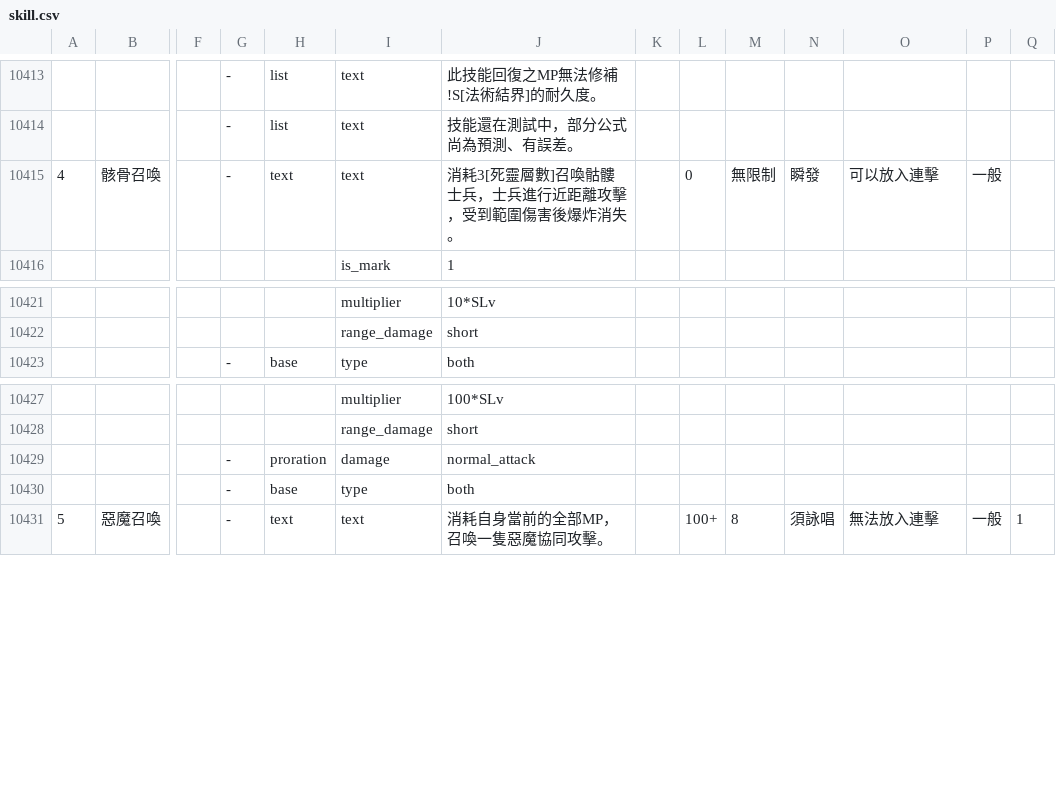
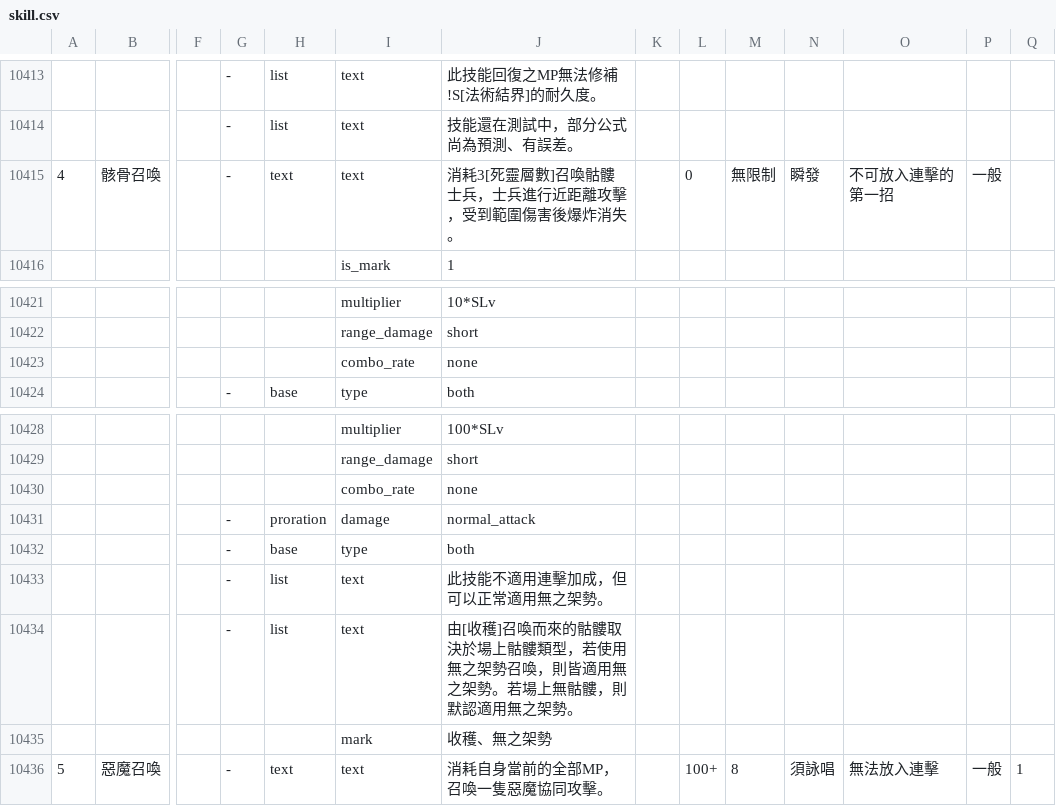
Before and after one commit to hcetyzun/Data-mirror, a CSV file: data/skill/skill.csv, drawn as a sheet; only a part is shown, gaps mark what is left out; rows hold the shown columns only; the diff names each change by its address in the sheet, - before the commit and + after, or states it on an @@ line.

```diff
--- a/data/skill/skill.csv
+++ b/data/skill/skill.csv
-O10415: 可以放入連擊
+O10415: 不可放入連擊的第一招
+row 10423:  |  |  |  |  | combo_rate | none
+row 10430:  |  |  |  |  | combo_rate | none
+row 10433:  |  |  | - | list | text | 此技能不適用連擊加成，但可以正常適用無之架勢。
+row 10434:  |  |  | - | list | text | 由[收穫]召喚而來的骷髏取決於場上骷髏類型，若使用無之架勢召喚，則皆適用無之架勢。若場上無骷髏，則默認適用無之架勢。
+row 10435:  |  |  |  |  | mark | 收穫、無之架勢
```
Also changed, not shown: data/lang/en/skill_en.csv, 1 other file.
